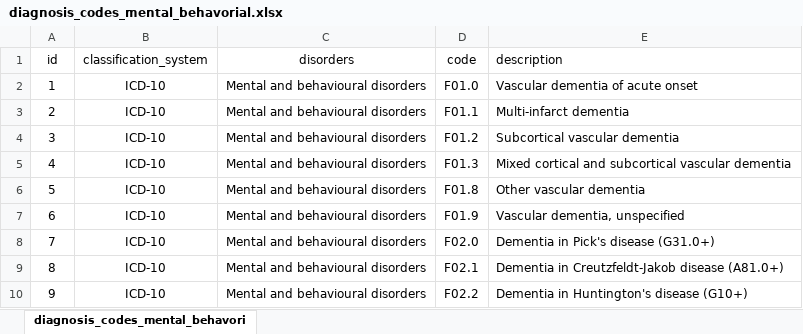
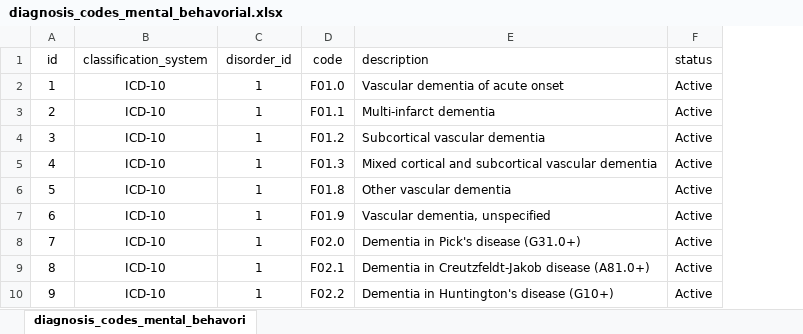
Before and after one commit to linnla/OutcomesAI, an Excel workbook: data/diagnosis_codes_mental_behavorial.xlsx, sheet diagnosis_codes_mental_behavori, drawn as a sheet; only a part is shown; values as stored, in another font and other column widths than the file's, no borders; removed rows and columns are numbered as before the commit, all else as after; the diff names each change by its address in the sheet, - before the commit and + after, or states it on an @@ line.

Commit message:
Modified data model, added API's for cpt_categories, cpt_codes, disorders, diagnosis_codes and episodes_of_care

```diff
--- a/data/diagnosis_codes_mental_behavorial.xlsx (sheet diagnosis_codes_mental_behavori)
+++ b/data/diagnosis_codes_mental_behavorial.xlsx (sheet diagnosis_codes_mental_behavori)
-column C (disorders), rows 2-10: all Mental and behavioural disorders
+column C (disorder_id), rows 2-10: all 1
+column F (status), rows 2-10: all Active
```
Also changed, not shown: data/cpt_codes.xlsx, 56 other files.
